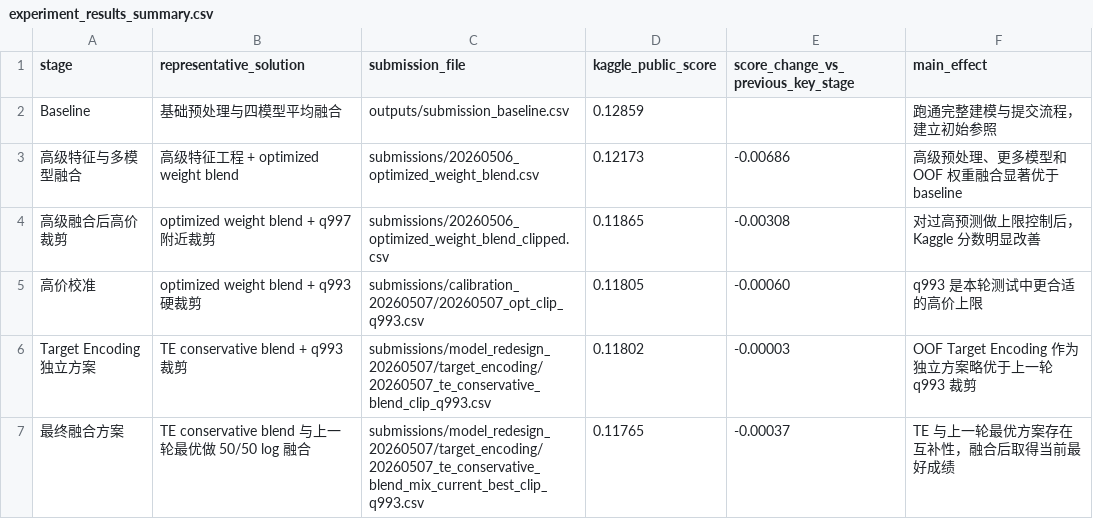
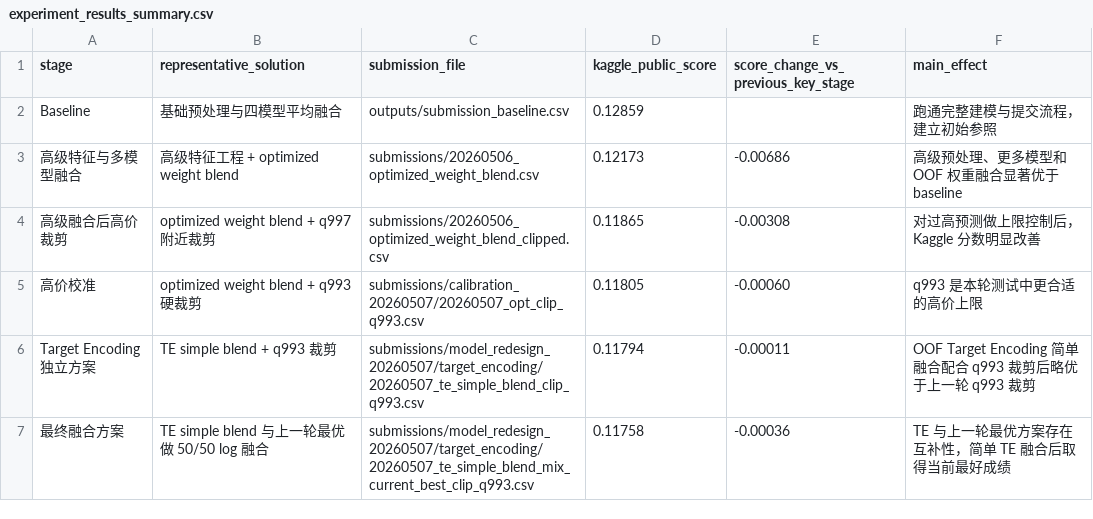
Before and after one commit to goooseby/Kaggle_house_price, a CSV file: reports/final_report/tables/experiment_results_summary.csv, drawn as a sheet.

```diff
--- a/reports/final_report/tables/experiment_results_summary.csv
+++ b/reports/final_report/tables/experiment_results_summary.csv
@@ -5,3 +5,3 @@ Baseline,基础预处理与四模型平均融合,outputs/submission_baseline.csv
 高价校准,optimized weight blend + q993 硬裁剪,submissions/calibration_20260507/20260507_opt_clip_q993.csv,0.11805,-0.00060,q993 是本轮测试中更合适的高价上限
-Target Encoding 独立方案,TE conservative blend + q993 裁剪,submissions/model_redesign_20260507/target_encoding/20260507_te_conservative_blend_clip_q993.csv,0.11802,-0.00003,OOF Target Encoding 作为独立方案略优于上一轮 q993 裁剪
-最终融合方案,TE conservative blend 与上一轮最优做 50/50 log 融合,submissions/model_redesign_20260507/target_encoding/20260507_te_conservative_blend_mix_current_best_clip_q993.csv,0.11765,-0.00037,TE 与上一轮最优方案存在互补性，融合后取得当前最好成绩
+Target Encoding 独立方案,TE simple blend + q993 裁剪,submissions/model_redesign_20260507/target_encoding/20260507_te_simple_blend_clip_q993.csv,0.11794,-0.00011,OOF Target Encoding 简单融合配合 q993 裁剪后略优于上一轮 q993 裁剪
+最终融合方案,TE simple blend 与上一轮最优做 50/50 log 融合,submissions/model_redesign_20260507/target_encoding/20260507_te_simple_blend_mix_current_best_clip_q993.csv,0.11758,-0.00036,TE 与上一轮最优方案存在互补性，简单 TE 融合后取得当前最好成绩
```
Also changed, not shown: experiments/experiment_log.csv, 20 other files.
